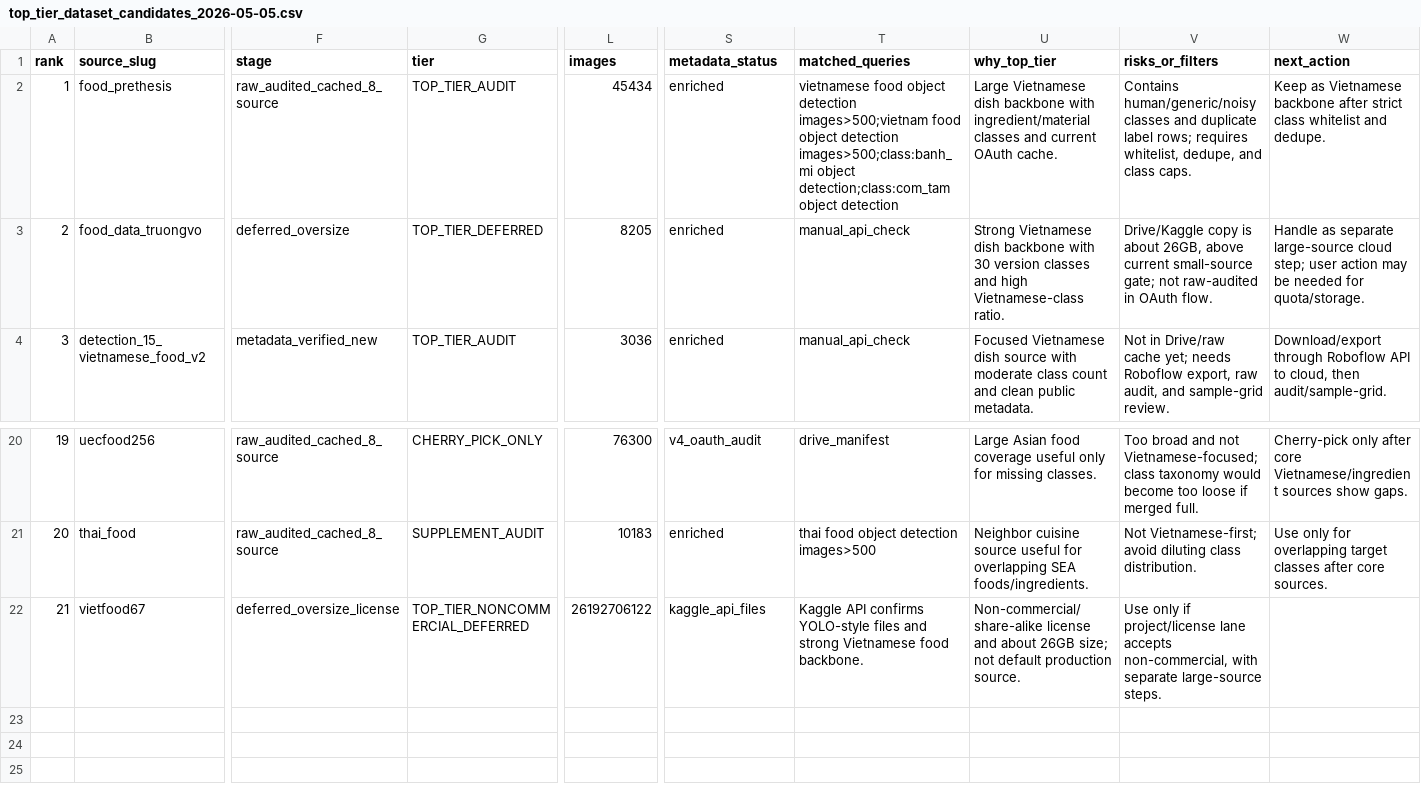
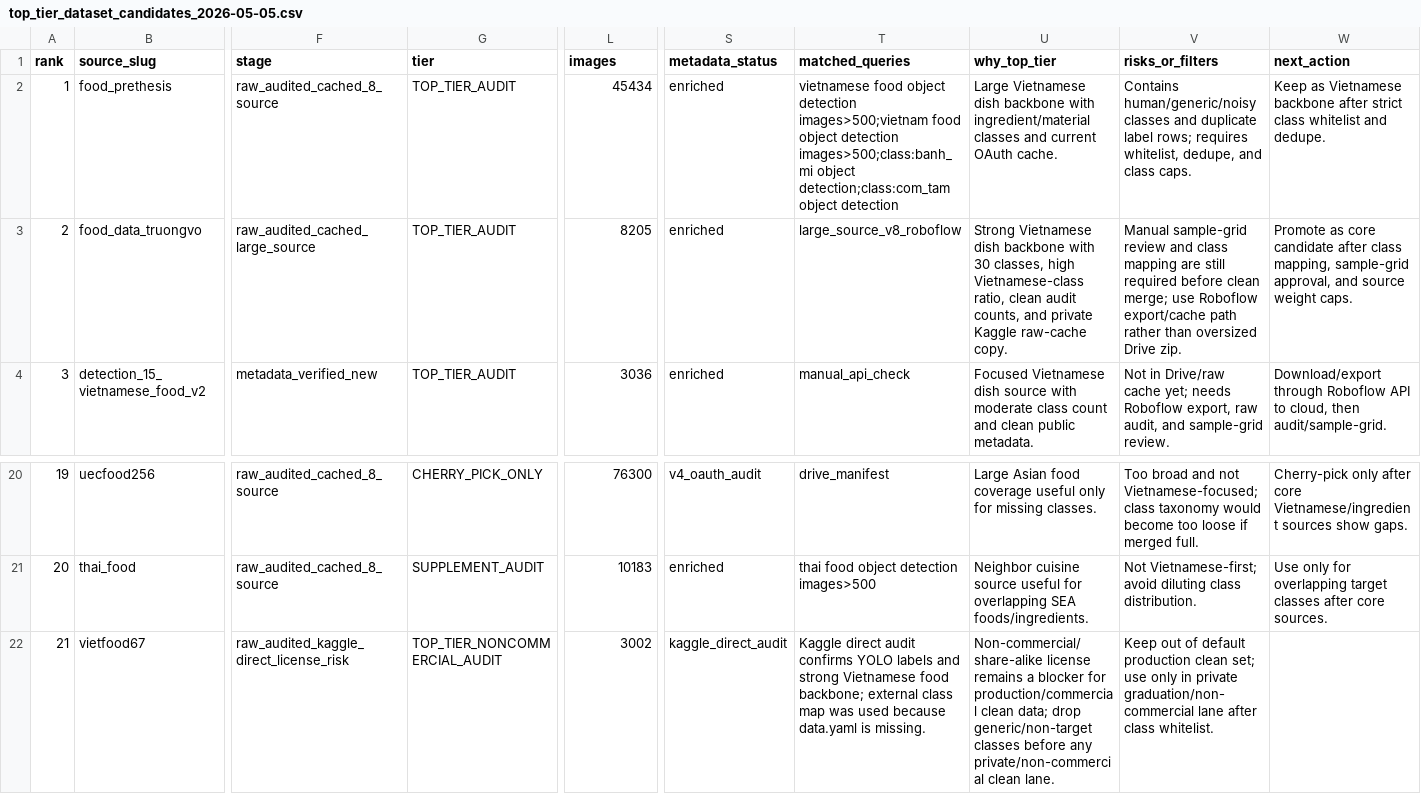
Before and after one commit to AnthonyCongHieu/EatFitAI_v1, a CSV file: ai-provider/dataset_v2/top_tier_dataset_candidates_2026-05-05.csv, drawn as a sheet; only a part is shown, gaps mark what is left out; the diff names each change by its address in the sheet, - before the commit and + after, or states it on an @@ line.

```diff
--- a/ai-provider/dataset_v2/top_tier_dataset_candidates_2026-05-05.csv
+++ b/ai-provider/dataset_v2/top_tier_dataset_candidates_2026-05-05.csv
-F3 (stage): deferred_oversize
+F3 (stage): raw_audited_cached_large_source
-G3 (tier): TOP_TIER_DEFERRED
+G3 (tier): TOP_TIER_AUDIT
-T3 (matched_queries): manual_api_check
+T3 (matched_queries): large_source_v8_roboflow
-U3 (why_top_tier): …with 30 version classes and high Vietnamese-class ratio.
+U3 (why_top_tier): …with 30 classes, high Vietnamese-class ratio, clean audit counts, and private Kaggle raw-cache copy.
-V3 (risks_or_filters): Drive/Kaggle copy is about 26GB, above current small-source gate; not raw-audited in OAuth flow.
+V3 (risks_or_filters): Manual sample-grid review and class mapping are still required before clean merge; use Roboflow export/cache path rather than oversized Drive zip.
-W3 (next_action): Handle as separate large-source cloud step; user action may be needed for quota/storage.
+W3 (next_action): Promote as core candidate after class mapping, sample-grid approval, and source weight caps.
-F22 (stage): deferred_oversize_license
+F22 (stage): raw_audited_kaggle_direct_license_risk
-G22 (tier): TOP_TIER_NONCOMMERCIAL_DEFERRED
+G22 (tier): TOP_TIER_NONCOMMERCIAL_AUDIT
-L22 (images): 26192706122
+L22 (images): 3002
-S22 (metadata_status): kaggle_api_files
+S22 (metadata_status): kaggle_direct_audit
-T22 (matched_queries): Kaggle API confirms YOLO-style files and strong Vietnamese food backbone.
+T22 (matched_queries): Kaggle direct audit confirms YOLO labels and strong Vietnamese food backbone; external class map was used because data.yaml is missing.
-U22 (why_top_tier): Non-commercial/share-alike license and about 26GB size; not default production source.
+U22 (why_top_tier): Non-commercial/share-alike license remains a blocker for production/commercial clean data; drop generic/non-target classes before any private/non-commercial clean lane.
-V22 (risks_or_filters): Use only if project/license lane accepts non-commercial, with separate large-source steps.
+V22 (risks_or_filters): Keep out of default production clean set; use only in private graduation/non-commercial lane after class whitelist.
```
Also changed, not shown: ai-provider/dataset_v2/source_shortlist.oauth_audit_2026-05-05.csv, 2 other files.
